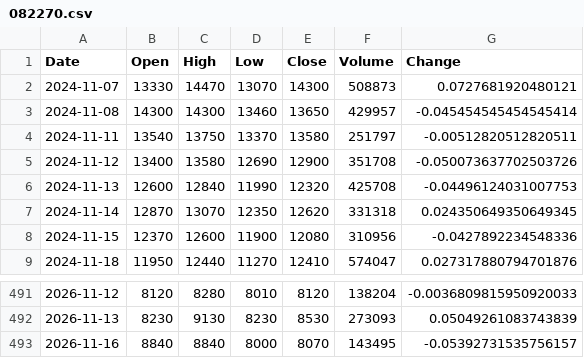
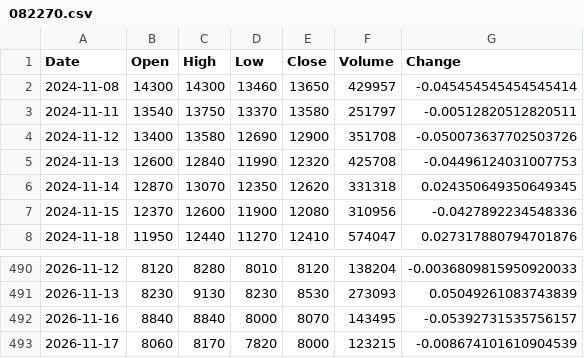
Before and after one commit to uavsky-sys/krx-data, a CSV file: data/history/082270.csv, drawn as a sheet; only a part is shown, gaps mark what is left out.

```diff
--- a/data/history/082270.csv
+++ b/data/history/082270.csv
@@ -1,3 +1,2 @@
 Date,Open,High,Low,Close,Volume,Change
-2024-11-07,13330,14470,13070,14300,508873,0.0727681920480121
 2024-11-08,14300,14300,13460,13650,429957,-0.045454545454545414
@@ -493 +492,2 @@
 2026-11-16,8840,8840,8000,8070,143495,-0.05392731535756157
+2026-11-17,8060,8170,7820,8000,123215,-0.008674101610904539
```
Also changed, not shown: data/history/000660.csv, data/history/005930.csv, 8 other files.
